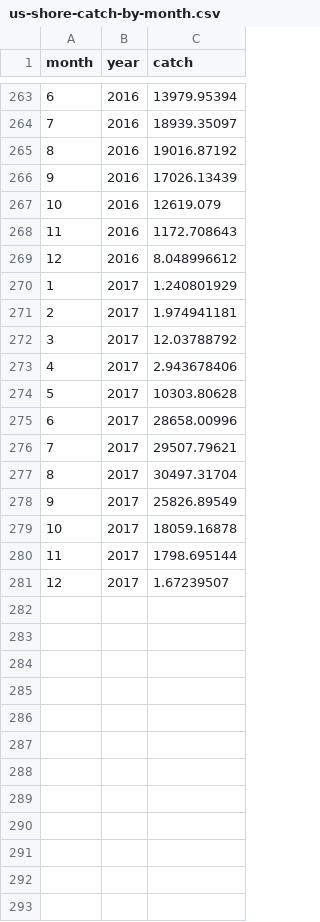
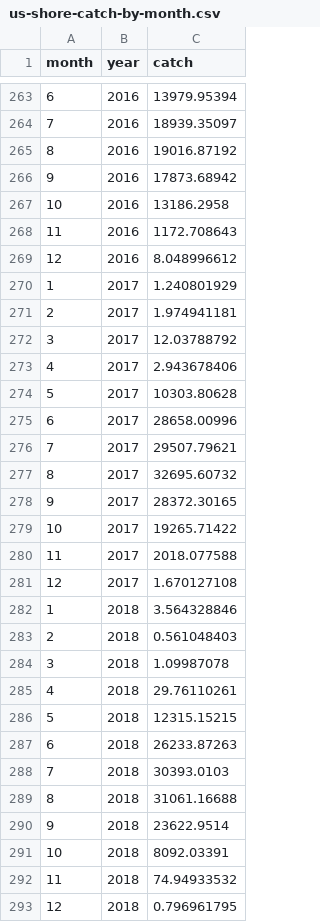
Before and after one commit to pacific-hake/hake-assessment, a CSV file: data/us-shore-catch-by-month.csv, drawn as a sheet; only a part is shown, gaps mark what is left out.

Commit message:
Add US catch data to table files.

```diff
--- a/data/us-shore-catch-by-month.csv
+++ b/data/us-shore-catch-by-month.csv
@@ -265,4 +265,4 @@ month,year,catch
 8,2016,19016.87192
-9,2016,17026.13439
-10,2016,12619.079
+9,2016,17873.68942
+10,2016,13186.2958
 11,2016,1172.708643
@@ -276,6 +276,18 @@ month,year,catch
 7,2017,29507.79621
-8,2017,30497.31704
-9,2017,25826.89549
-10,2017,18059.16878
-11,2017,1798.695144
-12,2017,1.67239507
+8,2017,32695.60732
+9,2017,28372.30165
+10,2017,19265.71422
+11,2017,2018.077588
+12,2017,1.670127108
+1,2018,3.564328846
+2,2018,0.561048403
+3,2018,1.09987078
+4,2018,29.76110261
+5,2018,12315.15215
+6,2018,26233.87263
+7,2018,30393.0103
+8,2018,31061.16688
+9,2018,23622.9514
+10,2018,8092.03391
+11,2018,74.94933532
+12,2018,0.796961795
```
Also changed, not shown: data/landings-tac-history.csv, data/us-cp-catch-by-month.csv, 2 other files.
